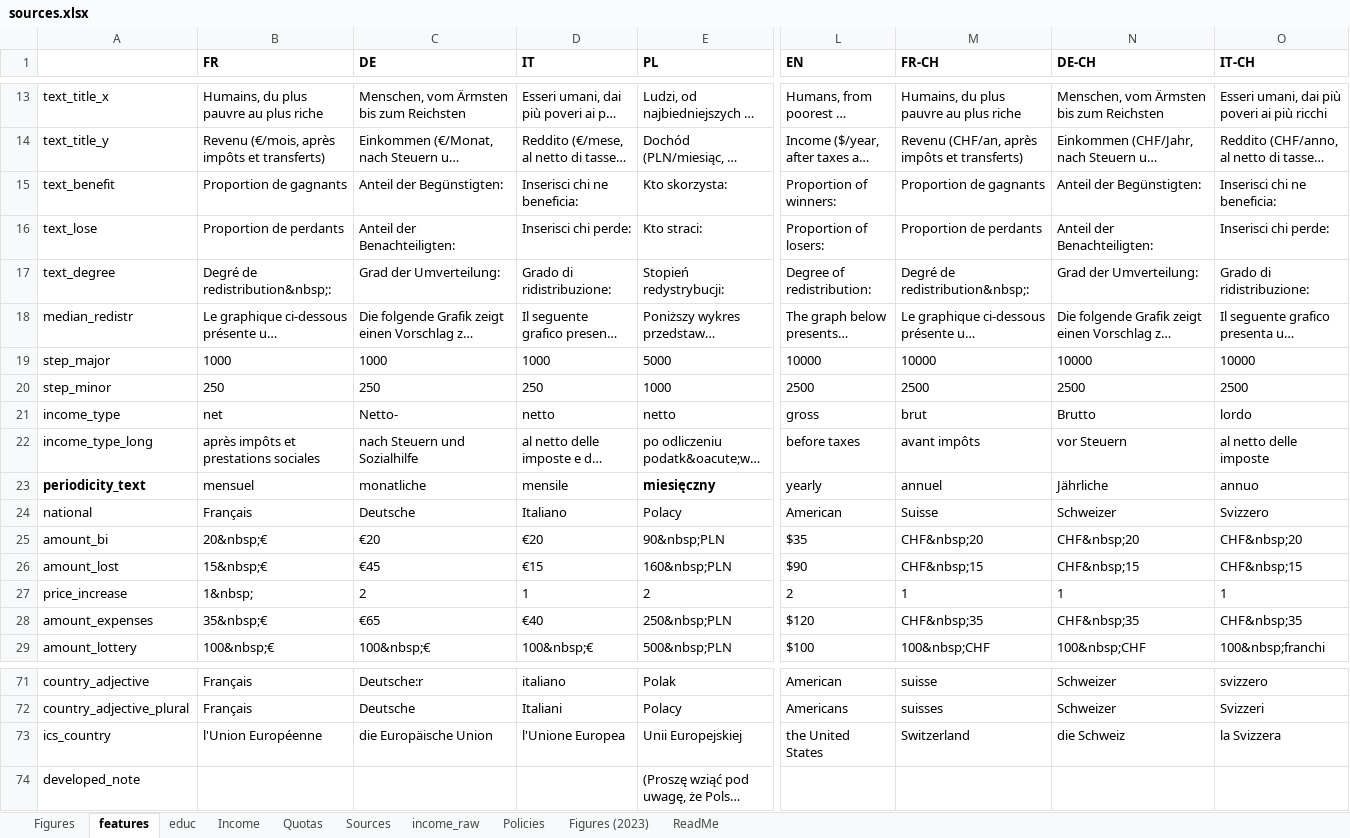
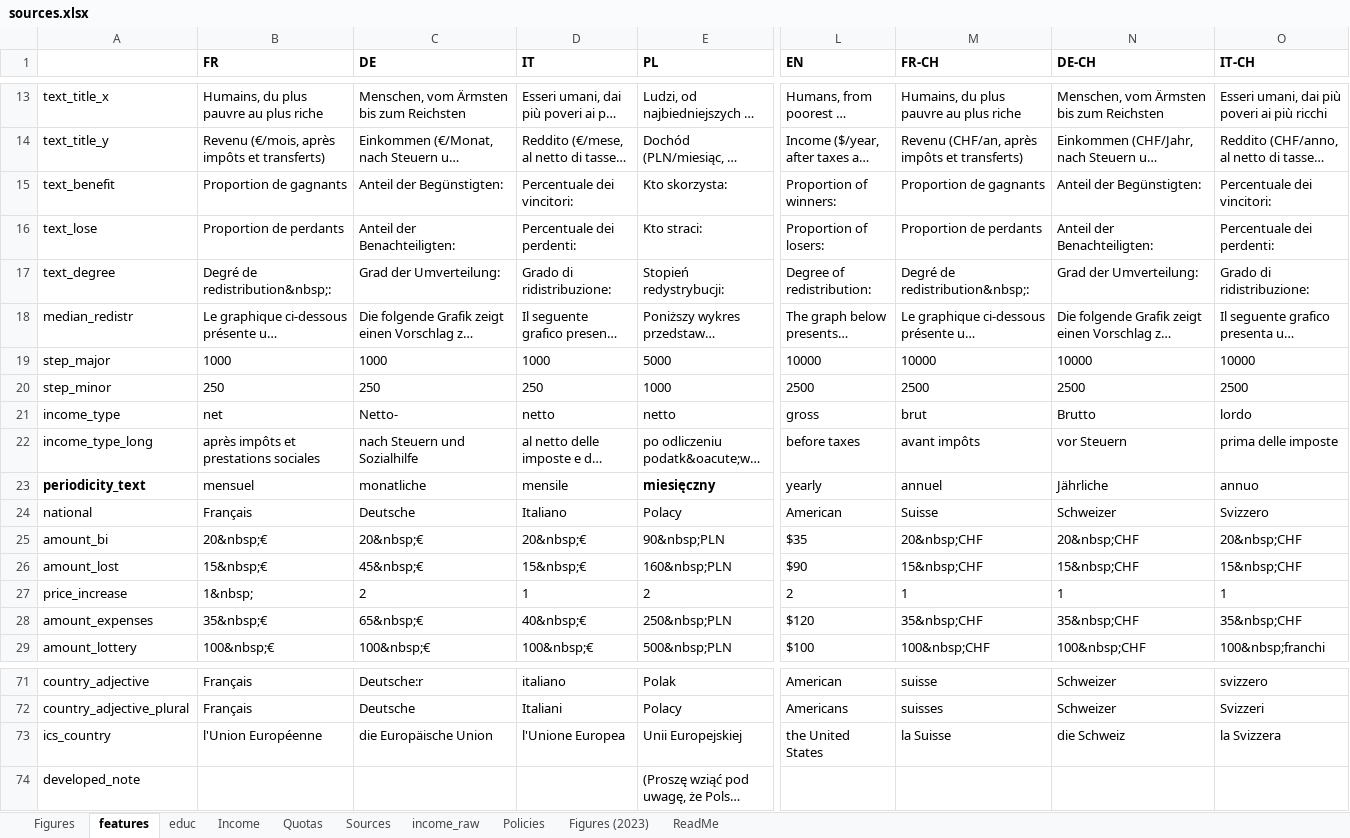
Before and after one commit to bixiou/robustness_global_redistr, an Excel workbook: questionnaire/sources.xlsx, sheet features, drawn as a sheet; only a part is shown, gaps mark what is left out; long unchanged cells end in …; values as stored, in another font and other column widths than the file's, no borders; the diff names each change by its address in the sheet, - before the commit and + after, or states it on an @@ line.

```diff
--- a/questionnaire/sources.xlsx (sheet features)
+++ b/questionnaire/sources.xlsx (sheet features)
-D15 (IT): Inserisci chi ne beneficia:
+D15 (IT): Percentuale dei vincitori:
-O15 (IT-CH): Inserisci chi ne beneficia:
+O15 (IT-CH): Percentuale dei vincitori:
-D16 (IT): Inserisci chi perde:
+D16 (IT): Percentuale dei perdenti:
-O16 (IT-CH): Inserisci chi perde:
+O16 (IT-CH): Percentuale dei perdenti:
-O22 (IT-CH): al netto delle imposte
+O22 (IT-CH): prima delle imposte
-C25 (DE): €20
+C25 (DE): 20&nbsp;€
-D25 (IT): €20
+D25 (IT): 20&nbsp;€
-M25 (FR-CH): CHF&nbsp;20
+M25 (FR-CH): 20&nbsp;CHF
-N25 (DE-CH): CHF&nbsp;20
+N25 (DE-CH): 20&nbsp;CHF
-O25 (IT-CH): CHF&nbsp;20
+O25 (IT-CH): 20&nbsp;CHF
-C26 (DE): €45
+C26 (DE): 45&nbsp;€
-D26 (IT): €15
+D26 (IT): 15&nbsp;€
-M26 (FR-CH): CHF&nbsp;15
+M26 (FR-CH): 15&nbsp;CHF
-N26 (DE-CH): CHF&nbsp;15
+N26 (DE-CH): 15&nbsp;CHF
-O26 (IT-CH): CHF&nbsp;15
+O26 (IT-CH): 15&nbsp;CHF
-C28 (DE): €65
+C28 (DE): 65&nbsp;€
-D28 (IT): €40
+D28 (IT): 40&nbsp;€
-M28 (FR-CH): CHF&nbsp;35
+M28 (FR-CH): 35&nbsp;CHF
-N28 (DE-CH): CHF&nbsp;35
+N28 (DE-CH): 35&nbsp;CHF
-O28 (IT-CH): CHF&nbsp;35
+O28 (IT-CH): 35&nbsp;CHF
-M73 (FR-CH): Switzerland
+M73 (FR-CH): la Suisse
```
Also changed, not shown: sheet Policies, sheet Figures, 6 other files.
